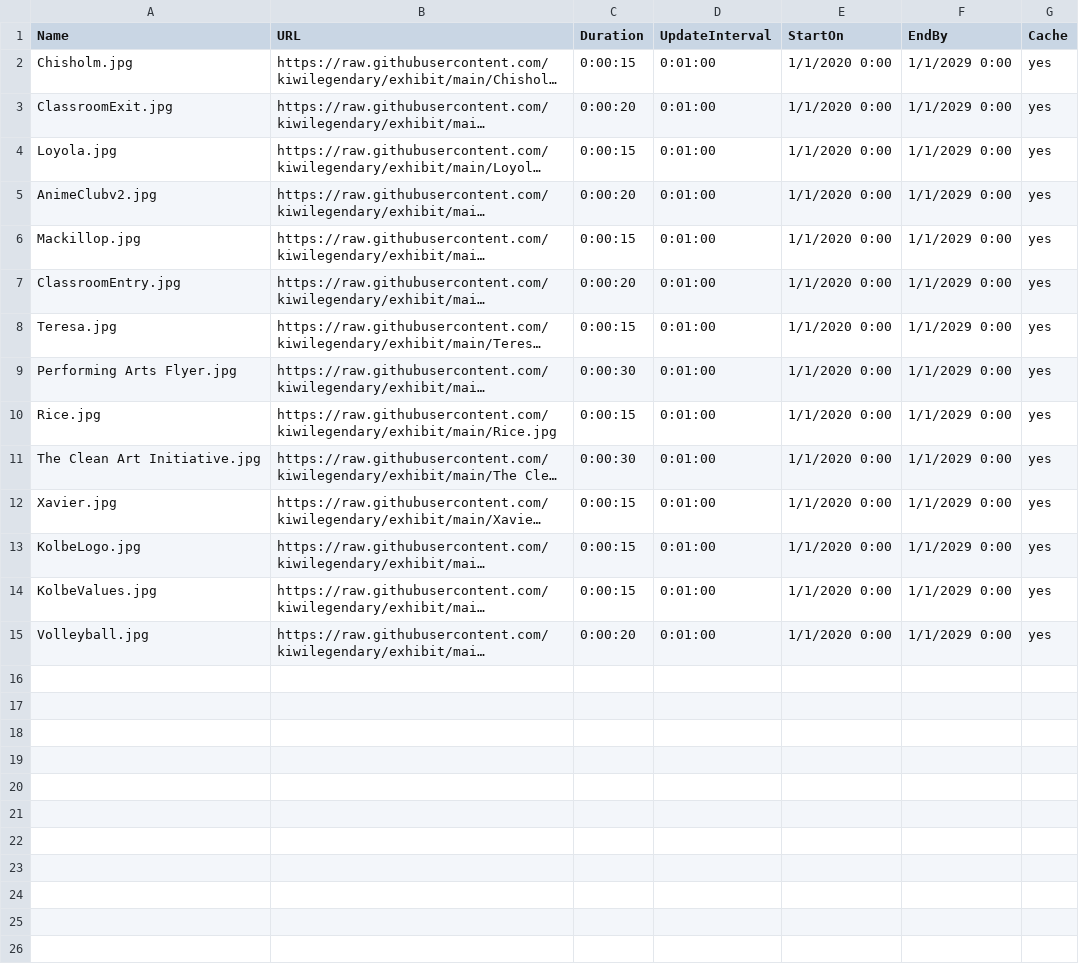
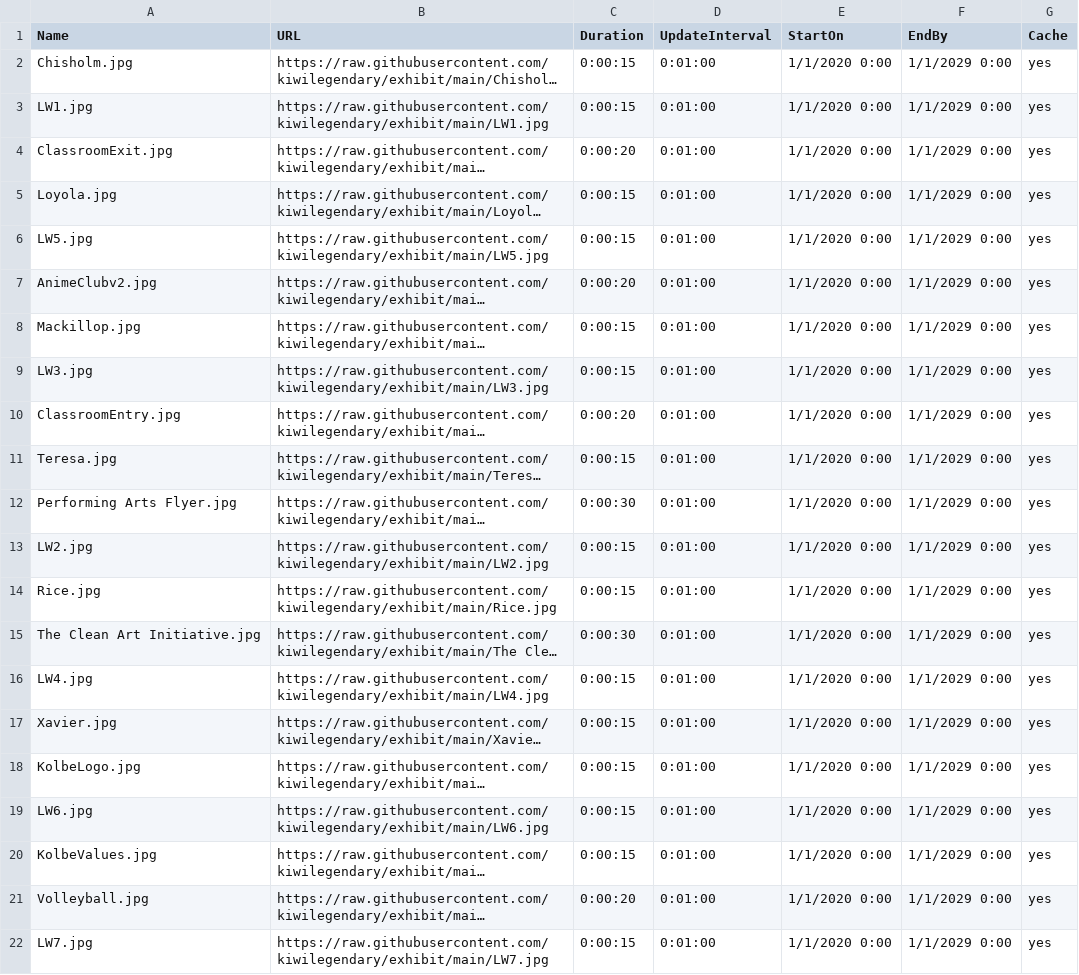
Before and after one commit to kiwilegendary/exhibit, a CSV file: schedule.csv, drawn as a sheet; long unchanged cells end in …; the diff names each change by its address in the sheet, - before the commit and + after, or states it on an @@ line.

Commit message:
Update schedule.csv

```diff
--- a/schedule.csv
+++ b/schedule.csv
+row 3: LW1.jpg | https://raw.githubusercontent.com/kiwilegendary/exhibit/main/LW1.jpg | 0:00:15 | 0:01:00 | 1/1/2020 0:00 | 1/1/2029 0:00 | yes
+row 6: LW5.jpg | https://raw.githubusercontent.com/kiwilegendary/exhibit/main/LW5.jpg | 0:00:15 | 0:01:00 | 1/1/2020 0:00 | 1/1/2029 0:00 | yes
+row 9: LW3.jpg | https://raw.githubusercontent.com/kiwilegendary/exhibit/main/LW3.jpg | 0:00:15 | 0:01:00 | 1/1/2020 0:00 | 1/1/2029 0:00 | yes
+row 13: LW2.jpg | https://raw.githubusercontent.com/kiwilegendary/exhibit/main/LW2.jpg | 0:00:15 | 0:01:00 | 1/1/2020 0:00 | 1/1/2029 0:00 | yes
+row 16: LW4.jpg | https://raw.githubusercontent.com/kiwilegendary/exhibit/main/LW4.jpg | 0:00:15 | 0:01:00 | 1/1/2020 0:00 | 1/1/2029 0:00 | yes
+row 19: LW6.jpg | https://raw.githubusercontent.com/kiwilegendary/exhibit/main/LW6.jpg | 0:00:15 | 0:01:00 | 1/1/2020 0:00 | 1/1/2029 0:00 | yes
+row 22: LW7.jpg | https://raw.githubusercontent.com/kiwilegendary/exhibit/main/LW7.jpg | 0:00:15 | 0:01:00 | 1/1/2020 0:00 | 1/1/2029 0:00 | yes
```
